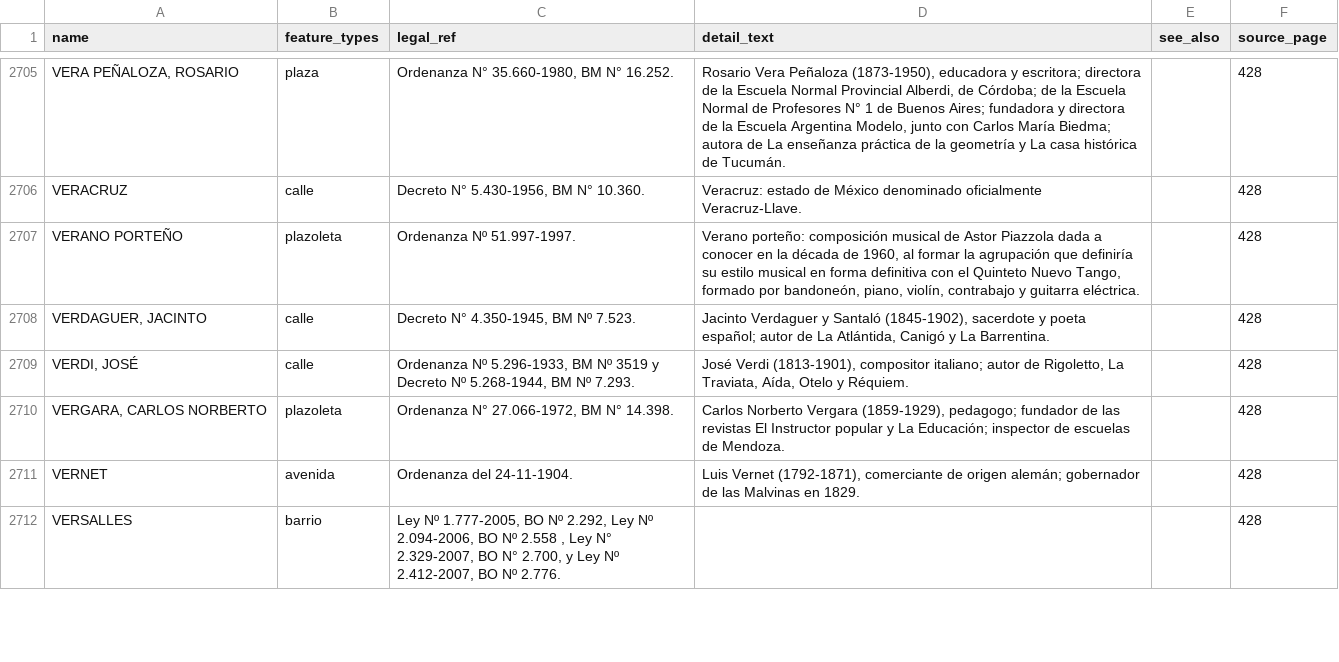
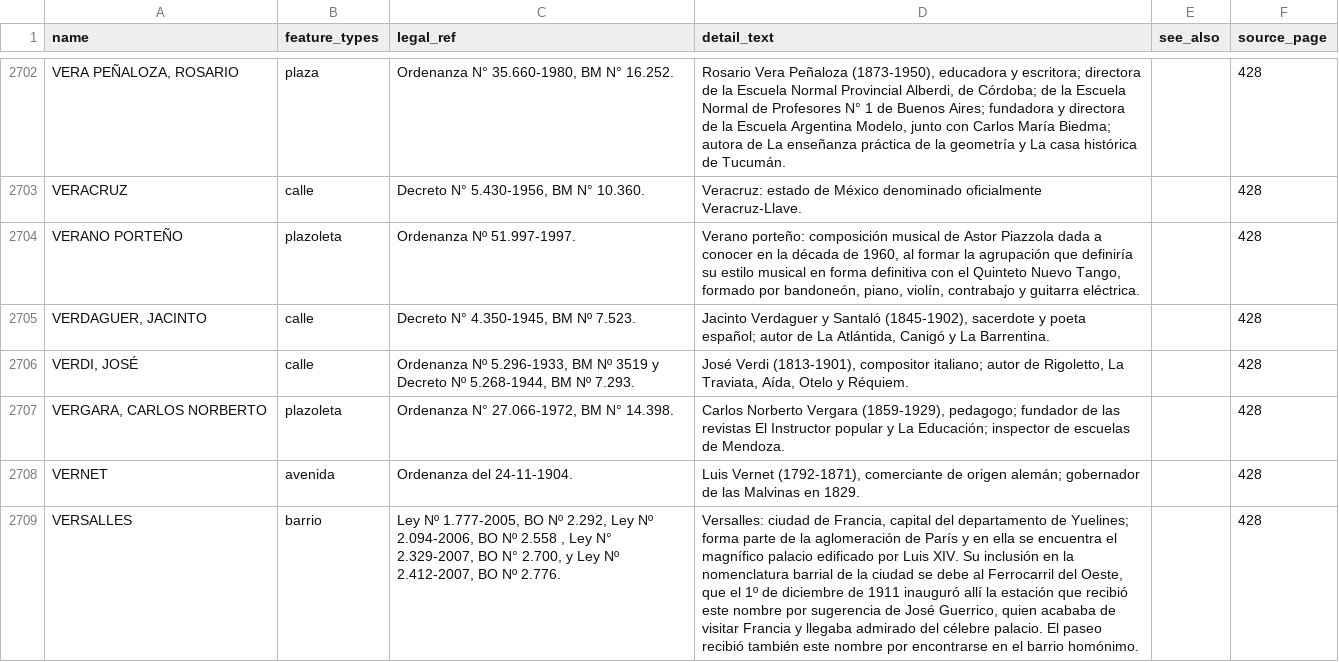
Before and after one commit to FAOlivieri/quien_carajo_fue, a CSV file: data/entries.csv, drawn as a sheet; only a part is shown, gaps mark what is left out; addresses are those after the commit; the diff covers the shown part only; the diff names each change by its address in the sheet, - before the commit and + after, or states it on an @@ line.

```diff
--- a/data/entries.csv
+++ b/data/entries.csv
-D2709 (detail_text): (empty)
+D2709 (detail_text): Versalles: ciudad de Francia, capital del departamento de Yuelines; forma parte de la aglomeración de París y en ella se encuentra el magnífico palacio edificado por Luis XIV. Su inclusión en la nomenclatura barrial de la ciudad se debe al Ferrocarril del Oeste, que el 1º de diciembre de 1911 inauguró allí la estación que recibió este nombre por sugerencia de José Guerrico, quien acababa de visitar Francia y llegaba admirado del célebre palacio. El paseo recibió también este nombre por encontrarse en el barrio homónimo.
```
Also changed, not shown: 3 removed rows and 33 edited cells elsewhere in this file, data/unmatched.csv, 2 other files.
